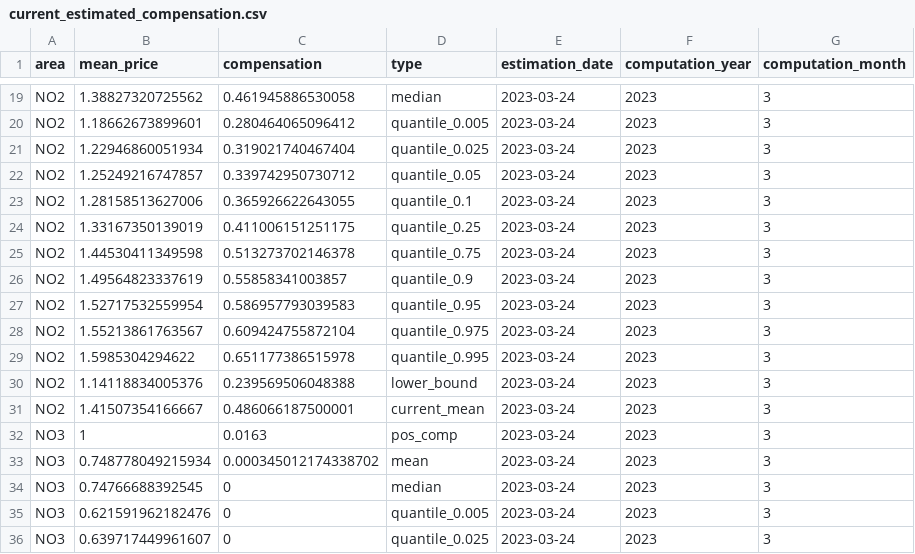
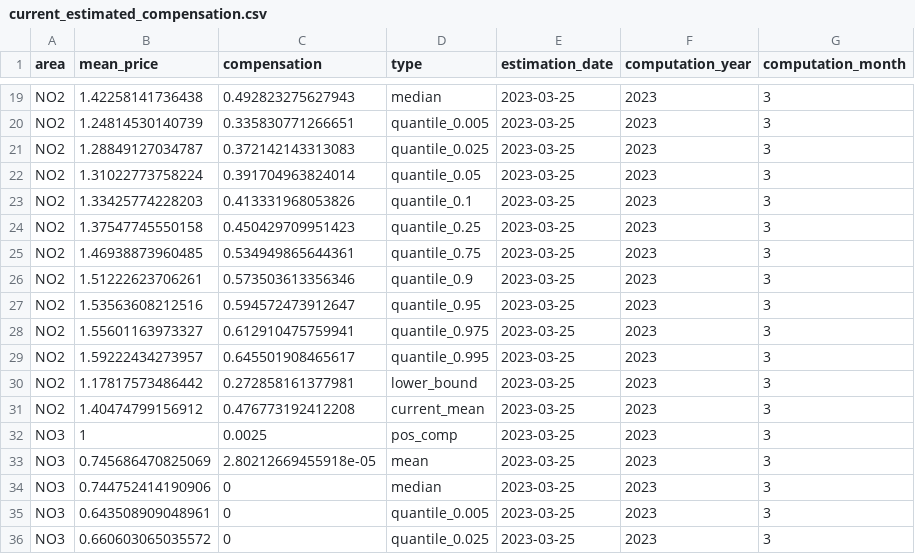
Before and after one commit to martinju/stromstotte, a CSV file: data/current_estimated_compensation.csv, drawn as a sheet; only a part is shown, gaps mark what is left out; the diff covers the shown part only; the diff names each change by its address in the sheet, - before the commit and + after, or states it on an @@ line.

```diff
--- a/data/current_estimated_compensation.csv
+++ b/data/current_estimated_compensation.csv
-B19 (mean_price): 1.38827320725562
+B19 (mean_price): 1.42258141736438
-C19 (compensation): 0.461945886530058
+C19 (compensation): 0.492823275627943
-E19:E36 (estimation_date): 2023-03-24
+E19:E36 (estimation_date): 2023-03-25
-B20 (mean_price): 1.18662673899601
+B20 (mean_price): 1.24814530140739
-C20 (compensation): 0.280464065096412
+C20 (compensation): 0.335830771266651
-B21 (mean_price): 1.22946860051934
+B21 (mean_price): 1.28849127034787
-C21 (compensation): 0.319021740467404
+C21 (compensation): 0.372142143313083
-B22 (mean_price): 1.25249216747857
+B22 (mean_price): 1.31022773758224
-C22 (compensation): 0.339742950730712
+C22 (compensation): 0.391704963824014
-B23 (mean_price): 1.28158513627006
+B23 (mean_price): 1.33425774228203
-C23 (compensation): 0.365926622643055
+C23 (compensation): 0.413331968053826
-B24 (mean_price): 1.33167350139019
+B24 (mean_price): 1.37547745550158
-C24 (compensation): 0.411006151251175
+C24 (compensation): 0.450429709951423
-B25 (mean_price): 1.44530411349598
+B25 (mean_price): 1.46938873960485
-C25 (compensation): 0.513273702146378
+C25 (compensation): 0.534949865644361
-B26 (mean_price): 1.49564823337619
+B26 (mean_price): 1.51222623706261
-C26 (compensation): 0.55858341003857
+C26 (compensation): 0.573503613356346
-B27 (mean_price): 1.52717532559954
+B27 (mean_price): 1.53563608212516
-C27 (compensation): 0.586957793039583
+C27 (compensation): 0.594572473912647
-B28 (mean_price): 1.55213861763567
+B28 (mean_price): 1.55601163973327
-C28 (compensation): 0.609424755872104
+C28 (compensation): 0.612910475759941
-B29 (mean_price): 1.5985304294622
+B29 (mean_price): 1.59222434273957
-C29 (compensation): 0.651177386515978
+C29 (compensation): 0.645501908465617
-B30 (mean_price): 1.14118834005376
+B30 (mean_price): 1.17817573486442
-C30 (compensation): 0.239569506048388
+C30 (compensation): 0.272858161377981
-B31 (mean_price): 1.41507354166667
+B31 (mean_price): 1.40474799156912
-C31 (compensation): 0.486066187500001
+C31 (compensation): 0.476773192412208
-C32 (compensation): 0.0163
+C32 (compensation): 0.0025
-B33 (mean_price): 0.748778049215934
+B33 (mean_price): 0.745686470825069
-C33 (compensation): 0.000345012174338702
+C33 (compensation): 2.80212669455918e-05
-B34 (mean_price): 0.74766688392545
+B34 (mean_price): 0.744752414190906
-B35 (mean_price): 0.621591962182476
+B35 (mean_price): 0.643508909048961
-B36 (mean_price): 0.639717449961607
+B36 (mean_price): 0.660603065035572
```
Also changed, not shown: 140 edited cells elsewhere in this file, data/current_estimated_compensation_density.csv, data/database_nordpool_daily.csv, 4 other files.
